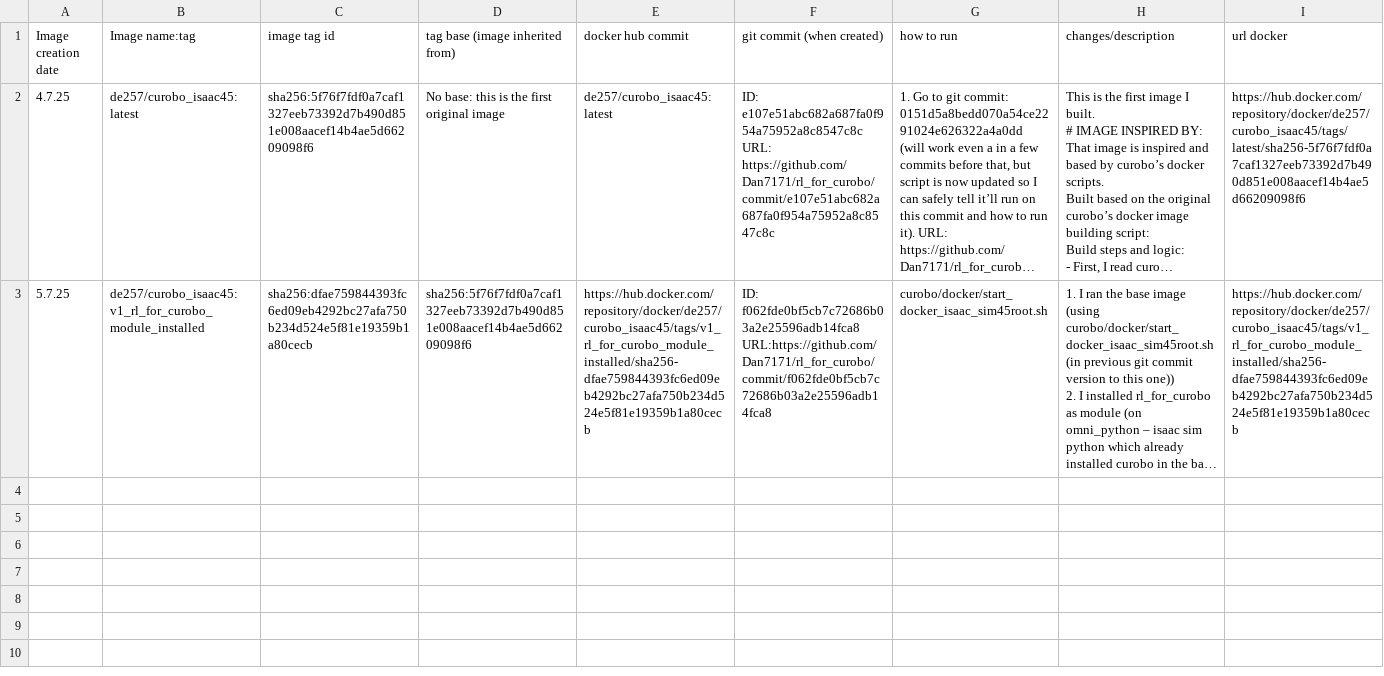
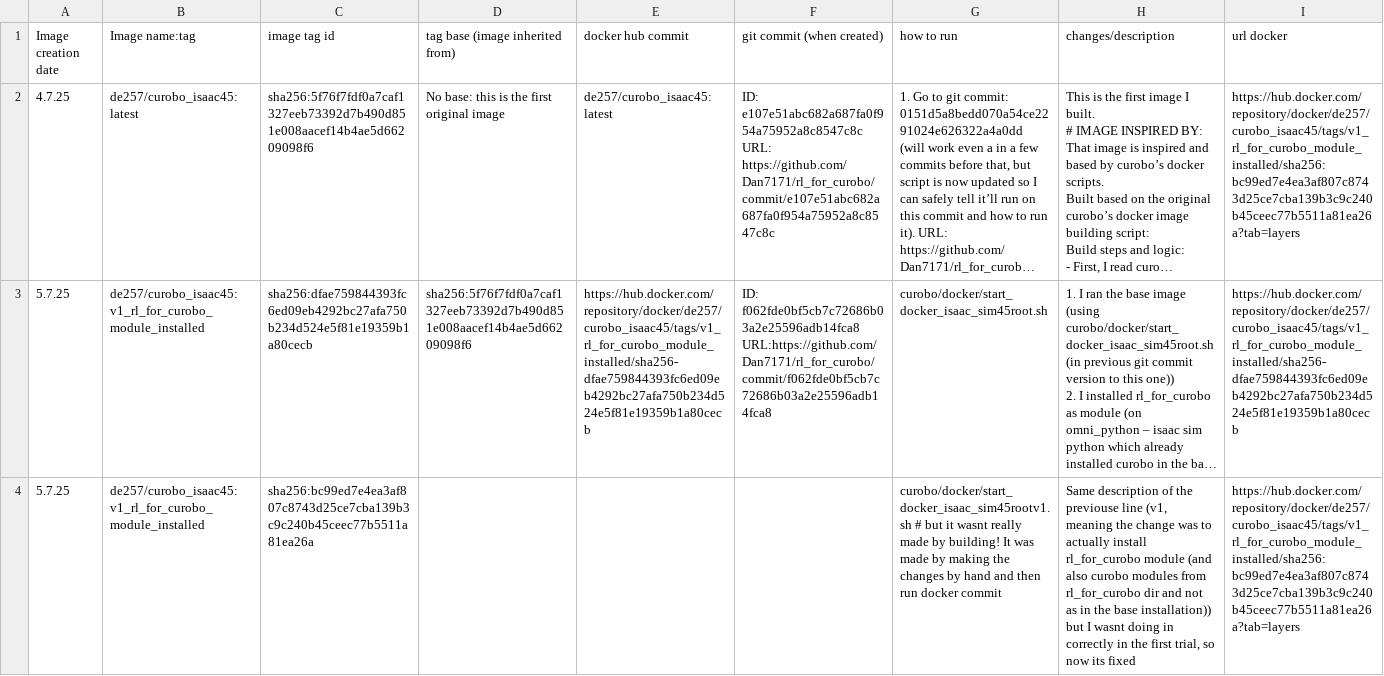
Before and after one commit to Dan7171/rl_for_curobo, a CSV file: docker/docker_images_control_table.csv, drawn as a sheet; long unchanged cells end in …; the diff names each change by its address in the sheet, - before the commit and + after, or states it on an @@ line.

Commit message:
fixed v1 image

```diff
--- a/docker/docker_images_control_table.csv
+++ b/docker/docker_images_control_table.csv
-I2 (url docker): https://hub.docker.com/repository/docker/de257/curobo_isaac45/tags/latest/sha256-5f76f7fdf0a7caf1327eeb73392d7b490d851e008aacef14b4ae5d66209098f6
+I2 (url docker): https://hub.docker.com/repository/docker/de257/curobo_isaac45/tags/v1_rl_for_curobo_module_installed/sha256:bc99ed7e4ea3af807c8743d25ce7cba139b3c9c240b45ceec77b5511a81ea26a?tab=layers
+row 4: 5.7.25 | de257/curobo_isaac45:v1_rl_for_curobo_module_installed | sha256:bc99ed7e4ea3af807c8743d25ce7cba139b3c9c240b45ceec77b5511a81ea26a |  |  |  | curobo/docker/start_docker_isaac_sim45rootv1.sh # but it wasnt really made by building! It was made by making the changes by hand and then run docker commit | Same description of the previouse line (v1, meaning the change was to actually install rl_for_curobo module (and also curobo modules from rl_for_curobo dir and not as in the base installation)) but I wasnt doing in correctly in the first trial, so now its fixed | https://hub.docker.com/repository/docker/de257/curobo_isaac45/tags/v1_rl_for_curobo_module_installed/sha256:bc99ed7e4ea3af807c8743d25ce7cba139b3c9c240b45ceec77b5511a81ea26a?tab=layers
```
Also changed, not shown: 9 other files.
